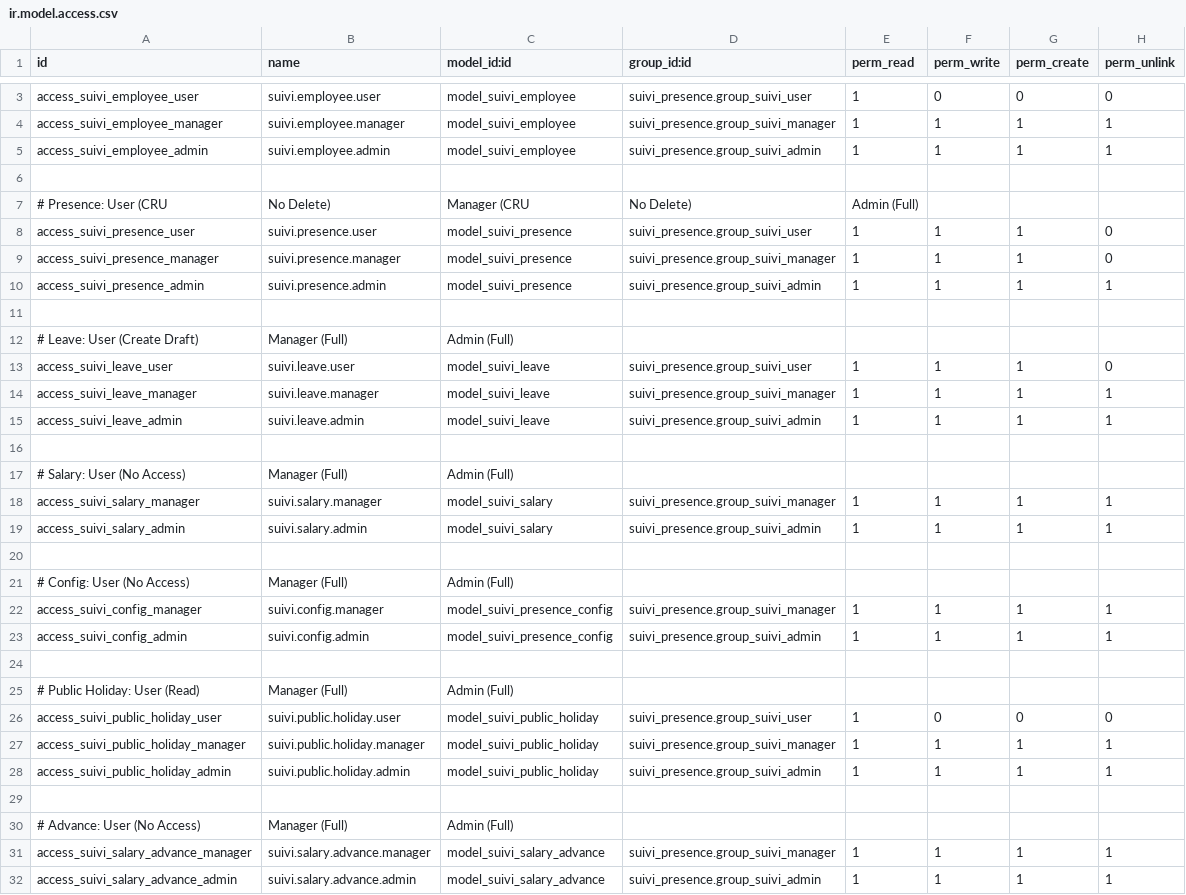
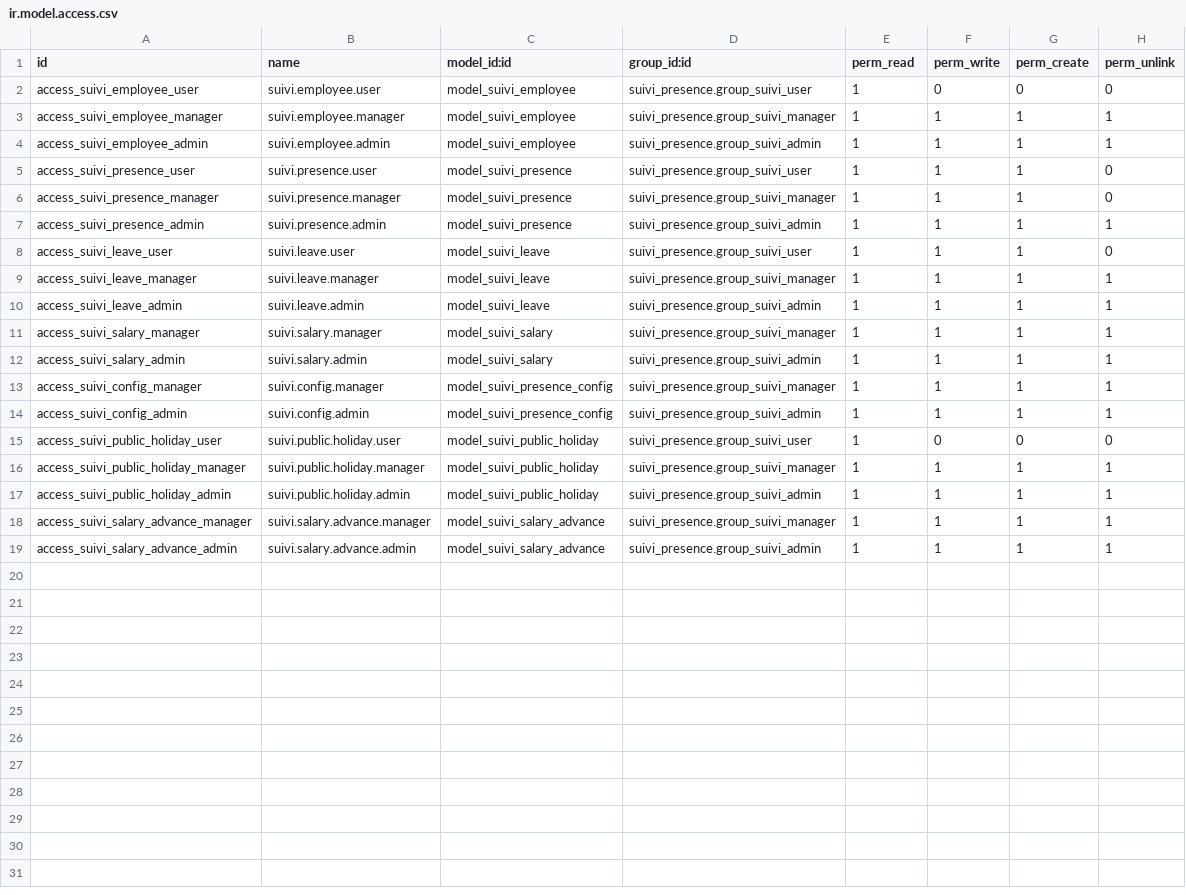
Before and after one commit to ayoubakhrif/Soufiane-Food, a CSV file: custom-addons/suivi_presence/security/ir.model.access.csv, drawn as a sheet; only a part is shown, gaps mark what is left out; the diff covers the shown part only.

Commit message:
Mise à jour du code kal3iya

```diff
--- a/custom-addons/suivi_presence/security/ir.model.access.csv
+++ b/custom-addons/suivi_presence/security/ir.model.access.csv
@@ -5,4 +4,2 @@ access_suivi_employee_manager,suivi.employee.manager,model_suivi_employee,suivi_
 access_suivi_employee_admin,suivi.employee.admin,model_suivi_employee,suivi_presence.group_suivi_admin,1,1,1,1
-
-# Presence: User (CRU, No Delete), Manager (CRU, No Delete), Admin (Full)
 access_suivi_presence_user,suivi.presence.user,model_suivi_presence,suivi_presence.group_suivi_user,1,1,1,0
@@ -10,4 +7,2 @@ access_suivi_presence_manager,suivi.presence.manager,model_suivi_presence,suivi_
 access_suivi_presence_admin,suivi.presence.admin,model_suivi_presence,suivi_presence.group_suivi_admin,1,1,1,1
-
-# Leave: User (Create Draft), Manager (Full), Admin (Full)
 access_suivi_leave_user,suivi.leave.user,model_suivi_leave,suivi_presence.group_suivi_user,1,1,1,0
@@ -15,12 +10,6 @@ access_suivi_leave_manager,suivi.leave.manager,model_suivi_leave,suivi_presence.
 access_suivi_leave_admin,suivi.leave.admin,model_suivi_leave,suivi_presence.group_suivi_admin,1,1,1,1
-
-# Salary: User (No Access), Manager (Full), Admin (Full)
 access_suivi_salary_manager,suivi.salary.manager,model_suivi_salary,suivi_presence.group_suivi_manager,1,1,1,1
 access_suivi_salary_admin,suivi.salary.admin,model_suivi_salary,suivi_presence.group_suivi_admin,1,1,1,1
-
-# Config: User (No Access), Manager (Full), Admin (Full)
 access_suivi_config_manager,suivi.config.manager,model_suivi_presence_config,suivi_presence.group_suivi_manager,1,1,1,1
 access_suivi_config_admin,suivi.config.admin,model_suivi_presence_config,suivi_presence.group_suivi_admin,1,1,1,1
-
-# Public Holiday: User (Read), Manager (Full), Admin (Full)
 access_suivi_public_holiday_user,suivi.public.holiday.user,model_suivi_public_holiday,suivi_presence.group_suivi_user,1,0,0,0
@@ -28,4 +17,2 @@ access_suivi_public_holiday_manager,suivi.public.holiday.manager,model_suivi_pub
 access_suivi_public_holiday_admin,suivi.public.holiday.admin,model_suivi_public_holiday,suivi_presence.group_suivi_admin,1,1,1,1
-
-# Advance: User (No Access), Manager (Full), Admin (Full)
 access_suivi_salary_advance_manager,suivi.salary.advance.manager,model_suivi_salary_advance,suivi_presence.group_suivi_manager,1,1,1,1
```
Also changed, not shown: 1 removed row elsewhere in this file.
